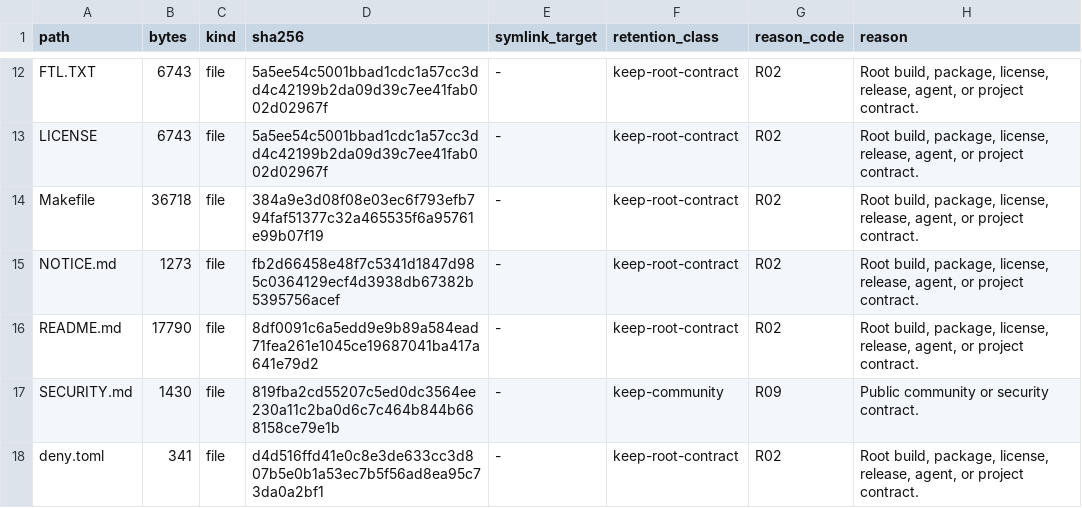
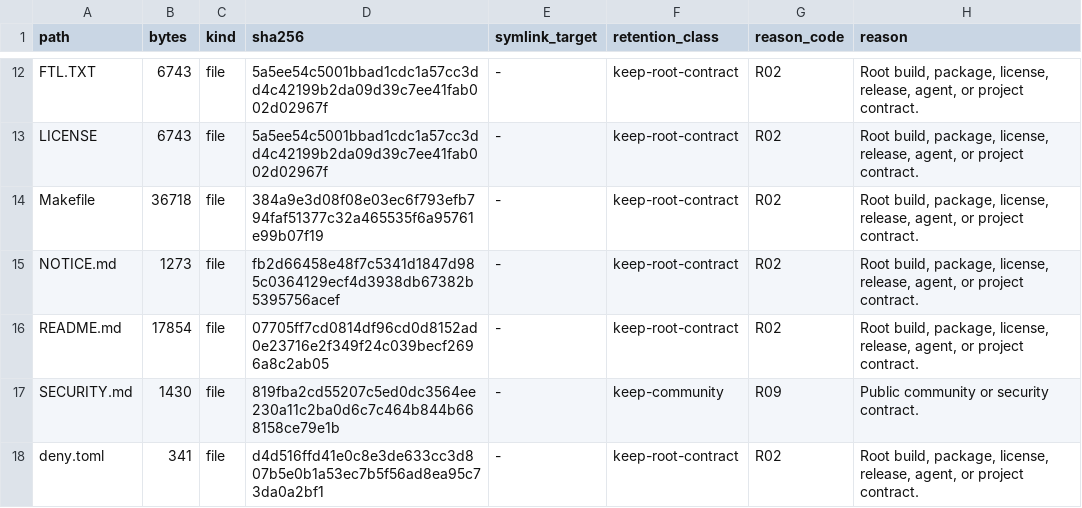
Before and after one commit to appunni-m/fontdone, a TSV file: doc/FILE_RETENTION_INVENTORY.tsv, drawn as a sheet; only a part is shown, gaps mark what is left out; the diff covers the shown part only.

```diff
--- a/doc/FILE_RETENTION_INVENTORY.tsv
+++ b/doc/FILE_RETENTION_INVENTORY.tsv
@@ -15,3 +15,3 @@ Makefile	36718	file	384a9e3d08f08e03ec6f793efb794faf51377c32a465535f6a95761e99b0
 NOTICE.md	1273	file	fb2d66458e48f7c5341d1847d985c0364129ecf4d3938db67382b5395756acef	-	keep-root-contract	R02	Root build, package, license, release, agent, or project contract.
-README.md	17790	file	8df0091c6a5edd9e9b89a584ead71fea261e1045ce19687041ba417a641e79d2	-	keep-root-contract	R02	Root build, package, license, release, agent, or project contract.
+README.md	17854	file	07705ff7cd0814df96cd0d8152ad0e23716e2f349f24c039becf2696a8c2ab05	-	keep-root-contract	R02	Root build, package, license, release, agent, or project contract.
 SECURITY.md	1430	file	819fba2cd55207c5ed0dc3564ee230a11c2ba0d6c7c464b844b668158ce79e1b	-	keep-community	R09	Public community or security contract.
```
Also changed, not shown: 3 added rows and 18 edited cells elsewhere in this file, 7 other files.
